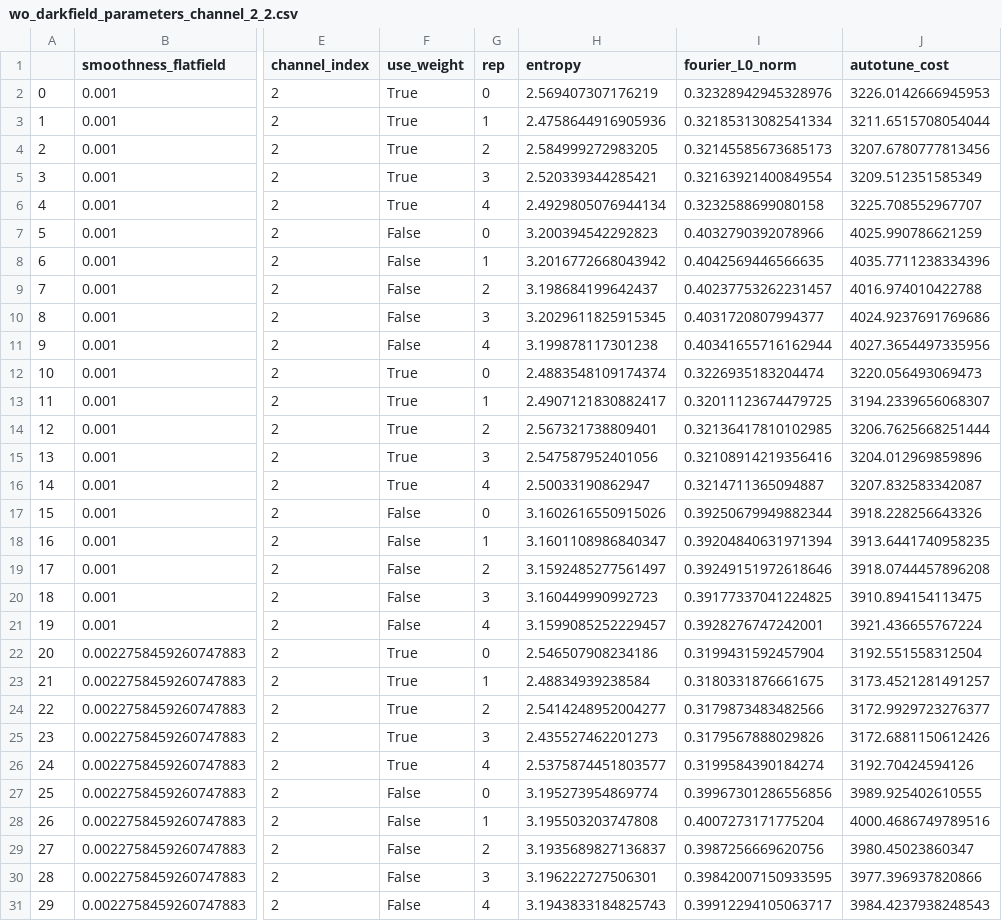
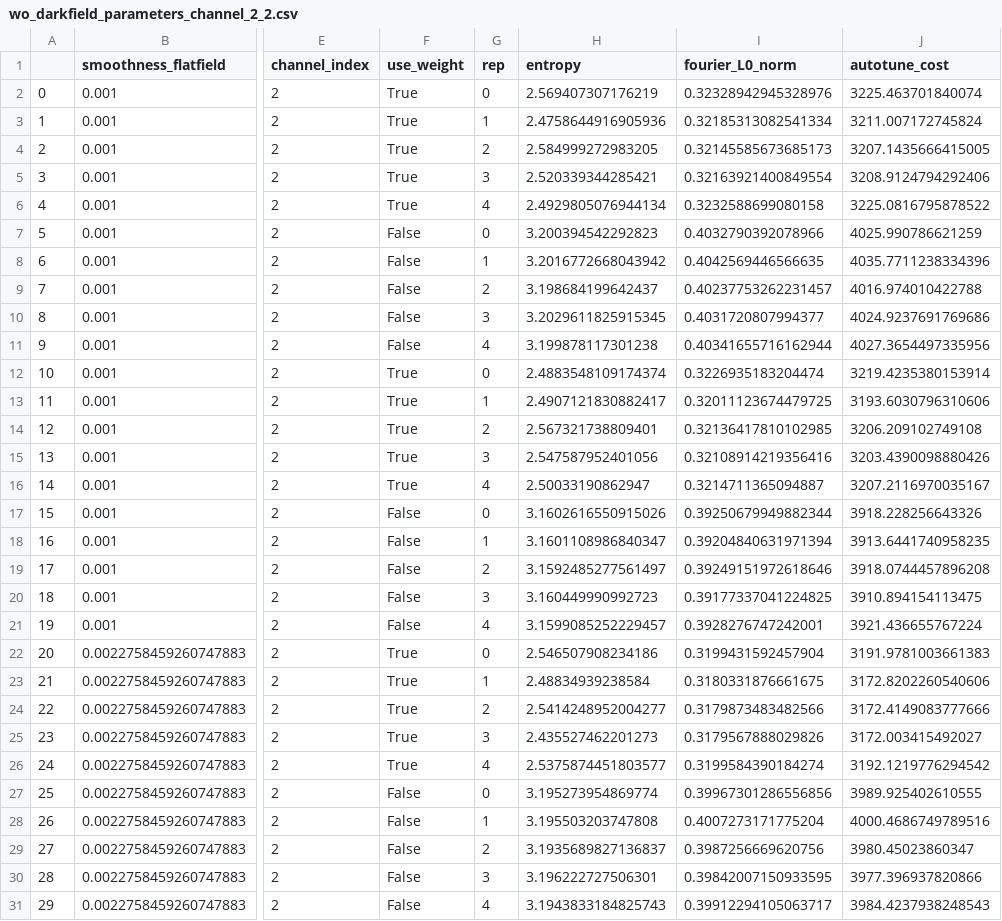
Before and after one commit to yfukai/BaSiCpy, a CSV file: misc_notebooks/analysis_for_publication/simulated_cells/wo_darkfield_parameters_channel_2_2.csv, drawn as a sheet; only a part is shown, gaps mark what is left out; the diff covers the shown part only; the diff names each change by its address in the sheet, - before the commit and + after, or states it on an @@ line.

```diff
--- a/misc_notebooks/analysis_for_publication/simulated_cells/wo_darkfield_parameters_channel_2_2.csv
+++ b/misc_notebooks/analysis_for_publication/simulated_cells/wo_darkfield_parameters_channel_2_2.csv
-J2 (autotune_cost): 3226.0142666945953
+J2 (autotune_cost): 3225.463701840074
-J3 (autotune_cost): 3211.6515708054044
+J3 (autotune_cost): 3211.007172745824
-J4 (autotune_cost): 3207.6780777813456
+J4 (autotune_cost): 3207.1435666415005
-J5 (autotune_cost): 3209.512351585349
+J5 (autotune_cost): 3208.9124794292406
-J6 (autotune_cost): 3225.708552967707
+J6 (autotune_cost): 3225.0816795878522
-J12 (autotune_cost): 3220.056493069473
+J12 (autotune_cost): 3219.4235380153914
-J13 (autotune_cost): 3194.2339656068307
+J13 (autotune_cost): 3193.6030796310606
-J14 (autotune_cost): 3206.7625668251444
+J14 (autotune_cost): 3206.209102749108
-J15 (autotune_cost): 3204.012969859896
+J15 (autotune_cost): 3203.4390098880426
-J16 (autotune_cost): 3207.832583342087
+J16 (autotune_cost): 3207.2116970035167
-J22 (autotune_cost): 3192.551558312504
+J22 (autotune_cost): 3191.9781003661383
-J23 (autotune_cost): 3173.4521281491257
+J23 (autotune_cost): 3172.8202260540606
-J24 (autotune_cost): 3172.9929723276377
+J24 (autotune_cost): 3172.4149083777666
-J25 (autotune_cost): 3172.6881150612426
+J25 (autotune_cost): 3172.003415492027
-J26 (autotune_cost): 3192.70424594126
+J26 (autotune_cost): 3192.1219776294542
```
Also changed, not shown: 135 edited cells elsewhere in this file, misc_notebooks/analysis_for_publication/simulated_cells/w_darkfield_parameters_approximate_sortFalse_weightFalse.csv, misc_notebooks/analysis_for_publication/simulated_cells/wo_darkfield_parameters_channel_0_2.csv, 2 other files.
